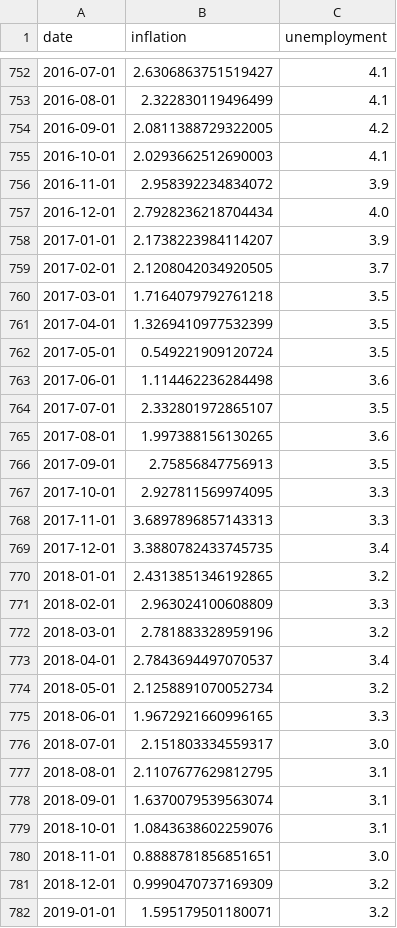
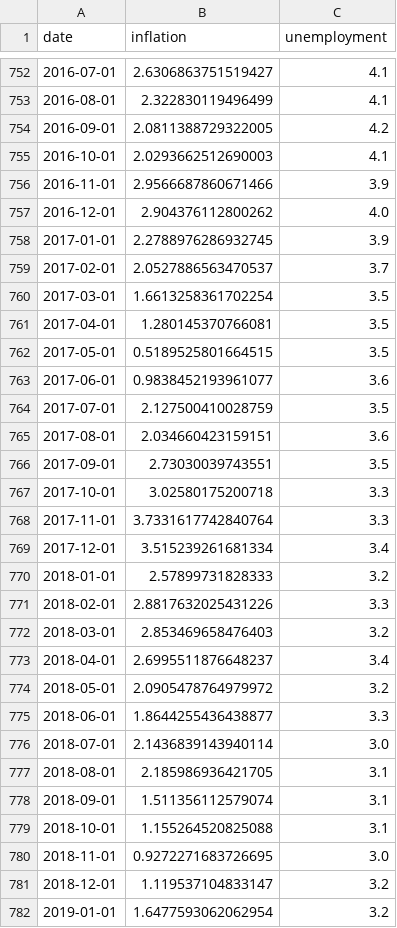
Before and after one commit to letsgoexploring/fredataPackage, a CSV file: docs/source/data.csv, drawn as a sheet; only a part is shown, gaps mark what is left out; the diff covers the shown part only.

```diff
--- a/docs/source/data.csv
+++ b/docs/source/data.csv
@@ -755,28 +755,28 @@ date,inflation,unemployment
 2016-10-01,2.0293662512690003,4.1
-2016-11-01,2.958392234834072,3.9
-2016-12-01,2.7928236218704434,4.0
-2017-01-01,2.1738223984114207,3.9
-2017-02-01,2.1208042034920505,3.7
-2017-03-01,1.7164079792761218,3.5
-2017-04-01,1.3269410977532399,3.5
-2017-05-01,0.549221909120724,3.5
-2017-06-01,1.114462236284498,3.6
-2017-07-01,2.332801972865107,3.5
-2017-08-01,1.997388156130265,3.6
-2017-09-01,2.75856847756913,3.5
-2017-10-01,2.927811569974095,3.3
-2017-11-01,3.6897896857143313,3.3
-2017-12-01,3.3880782433745735,3.4
-2018-01-01,2.4313851346192865,3.2
-2018-02-01,2.963024100608809,3.3
-2018-03-01,2.781883328959196,3.2
-2018-04-01,2.7843694497070537,3.4
-2018-05-01,2.1258891070052734,3.2
-2018-06-01,1.9672921660996165,3.3
-2018-07-01,2.151803334559317,3.0
-2018-08-01,2.1107677629812795,3.1
-2018-09-01,1.6370079539563074,3.1
-2018-10-01,1.0843638602259076,3.1
-2018-11-01,0.8888781856851651,3.0
-2018-12-01,0.9990470737169309,3.2
-2019-01-01,1.595179501180071,3.2
+2016-11-01,2.9566687860671466,3.9
+2016-12-01,2.904376112800262,4.0
+2017-01-01,2.2788976286932745,3.9
+2017-02-01,2.0527886563470537,3.7
+2017-03-01,1.6613258361702254,3.5
+2017-04-01,1.280145370766081,3.5
+2017-05-01,0.5189525801664515,3.5
+2017-06-01,0.9838452193961077,3.6
+2017-07-01,2.127500410028759,3.5
+2017-08-01,2.034660423159151,3.6
+2017-09-01,2.73030039743551,3.5
+2017-10-01,3.02580175200718,3.3
+2017-11-01,3.7331617742840764,3.3
+2017-12-01,3.515239261681334,3.4
+2018-01-01,2.57899731828333,3.2
+2018-02-01,2.8817632025431226,3.3
+2018-03-01,2.853469658476403,3.2
+2018-04-01,2.6995511876648237,3.4
+2018-05-01,2.0905478764979972,3.2
+2018-06-01,1.8644255436438877,3.3
+2018-07-01,2.1436839143940114,3.0
+2018-08-01,2.185986936421705,3.1
+2018-09-01,1.511356112579074,3.1
+2018-10-01,1.155264520825088,3.1
+2018-11-01,0.9272271683726695,3.0
+2018-12-01,1.119537104833147,3.2
+2019-01-01,1.6477593062062954,3.2
```
Also changed, not shown: 2 added rows and 33 edited cells elsewhere in this file, 47 other files.
